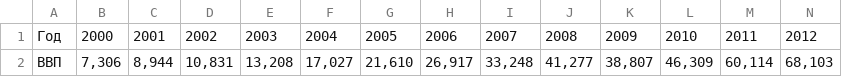
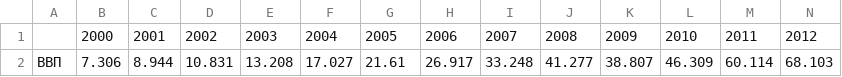
Before and after one commit to Borislove/files, a CSV file: data/VVP.csv, drawn as a sheet; only a part is shown; removed rows and columns are numbered as before the commit, all else as after; rows hold the shown columns only; the diff names each change by its address in the sheet, - before the commit and + after, or states it on an @@ line.

Commit message:
Update VVP.csv

```diff
--- a/data/VVP.csv
+++ b/data/VVP.csv
-A1: Год
+A1: (empty)
-row 2: ВВП | 7,306 | 8,944 | 10,831 | 13,208 | 17,027 | 21,610 | 26,917 | 33,248 | 41,277 | 38,807 | 46,309 | 60,114 | 68,103
+row 2: ВВП | 7.306 | 8.944 | 10.831 | 13.208 | 17.027 | 21.61 | 26.917 | 33.248 | 41.277 | 38.807 | 46.309 | 60.114 | 68.103
```
